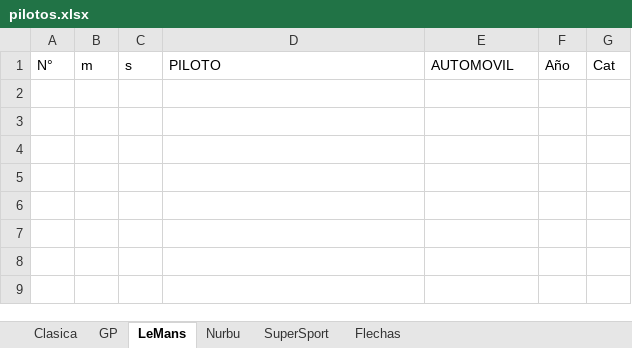
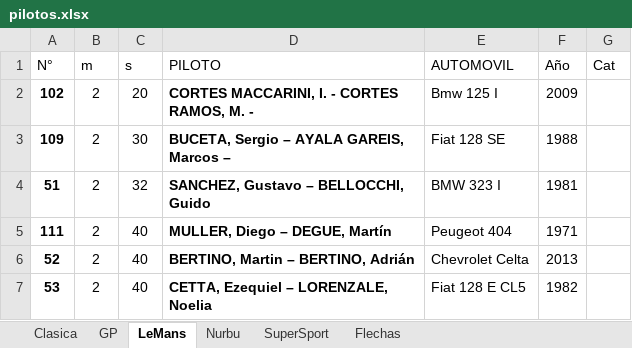
Before and after one commit to EdVeralli/rosario, an Excel workbook: pilotos.xlsx, sheet LeMans, drawn as a sheet; values as stored, in another font and other column widths than the file's, no borders; the diff names each change by its address in the sheet, - before the commit and + after, or states it on an @@ line.

```diff
--- a/pilotos.xlsx (sheet LeMans)
+++ b/pilotos.xlsx (sheet LeMans)
+row 2: 102 | 2 | 20 | CORTES MACCARINI, I. - CORTES RAMOS, M. - | Bmw 125 I | 2009
+row 3: 109 | 2 | 30 | BUCETA, Sergio – AYALA GAREIS, Marcos – | Fiat 128 SE | 1988
+row 4: 51 | 2 | 32 | SANCHEZ, Gustavo – BELLOCCHI, Guido | BMW 323 I | 1981
+row 5: 111 | 2 | 40 | MULLER, Diego – DEGUE, Martín | Peugeot 404 | 1971
+row 6: 52 | 2 | 40 | BERTINO, Martin – BERTINO, Adrián | Chevrolet Celta | 2013
+row 7: 53 | 2 | 40 | CETTA, Ezequiel – LORENZALE, Noelia | Fiat 128 E CL5 | 1982
```
Also changed, not shown: sheet Clasica, sheet Nurbu, sheet Flechas, sheet SuperSport, sheet GP.
